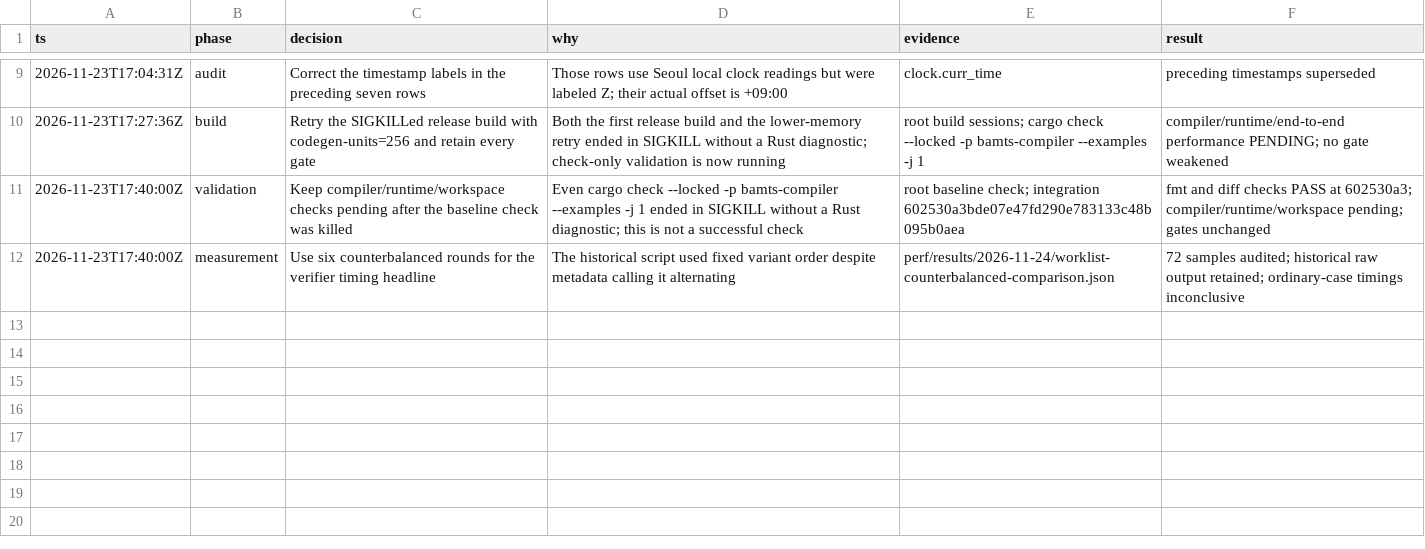
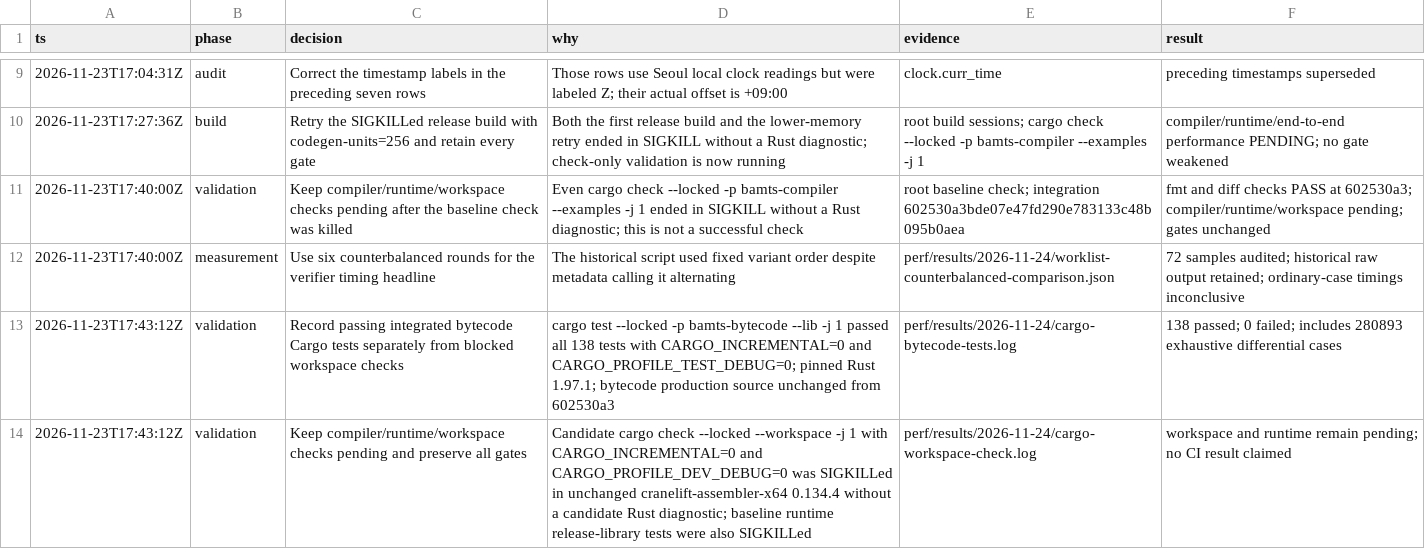
Before and after one commit to gosuda/bamTiScript, a TSV file: perf/optimization-decisions.tsv, drawn as a sheet; only a part is shown, gaps mark what is left out; the diff names each change by its address in the sheet, - before the commit and + after, or states it on an @@ line.

Commit message:
Record integrated bytecode validation results
Preserve the passing 138-test Cargo bytecode log and the workspace
check log stopped by SIGKILL in an unchanged Cranelift dependency.
Record the matching production revision, toolchain, and memory-related
profile settings. Compiler and runtime validation remain pending.

```diff
--- a/perf/optimization-decisions.tsv
+++ b/perf/optimization-decisions.tsv
+row 13: 2026-11-23T17:43:12Z | validation | Record passing integrated bytecode Cargo tests separately from blocked workspace checks | cargo test --locked -p bamts-bytecode --lib -j 1 passed all 138 tests with CARGO_INCREMENTAL=0 and CARGO_PROFILE_TEST_DEBUG=0; pinned Rust 1.97.1; bytecode production source unchanged from 602530a3 | perf/results/2026-11-24/cargo-bytecode-tests.log | 138 passed; 0 failed; includes 280893 exhaustive differential cases
+row 14: 2026-11-23T17:43:12Z | validation | Keep compiler/runtime/workspace checks pending and preserve all gates | Candidate cargo check --locked --workspace -j 1 with CARGO_INCREMENTAL=0 and CARGO_PROFILE_DEV_DEBUG=0 was SIGKILLed in unchanged cranelift-assembler-x64 0.134.4 without a candidate Rust diagnostic; baseline runtime release-library tests were also SIGKILLed | perf/results/2026-11-24/cargo-workspace-check.log | workspace and runtime remain pending; no CI result claimed
```
Also changed, not shown: 3 other files.
